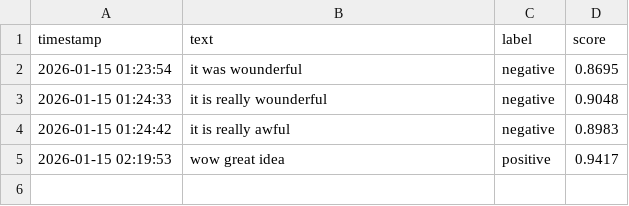
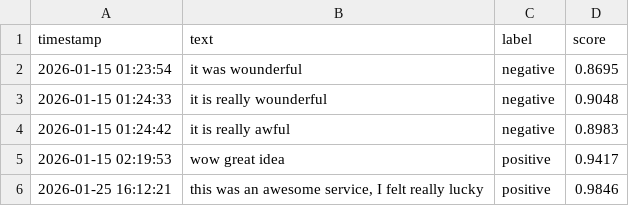
Before and after one commit to 3mgmanzone/Monitoraggio_Reputazione_Online, a CSV file: riscontri.csv, drawn as a sheet.

Commit message:
Add new entry and duplicate existing entries in CSV

```diff
--- a/riscontri.csv
+++ b/riscontri.csv
@@ -5 +5,2 @@ timestamp,text,label,score
 2026-01-15 02:19:53,wow great idea,positive,0.9417
+2026-01-25 16:12:21,"this was an awesome service, I felt really lucky",positive,0.9846
```
